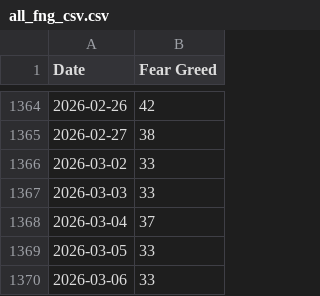
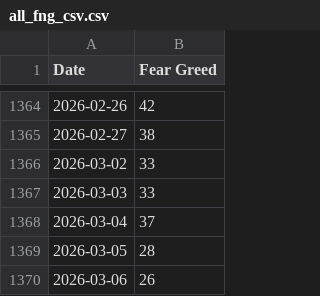
Before and after one commit to callagano/MarketMelodrama, a CSV file: src/scripts/fear_greed_index/all_fng_csv.csv, drawn as a sheet; only a part is shown, gaps mark what is left out.

```diff
--- a/src/scripts/fear_greed_index/all_fng_csv.csv
+++ b/src/scripts/fear_greed_index/all_fng_csv.csv
@@ -1368,3 +1368,3 @@ Date,Fear Greed
 2026-03-04,37
-2026-03-05,33
-2026-03-06,33
+2026-03-05,28
+2026-03-06,26
```
Also changed, not shown: 1 other file.
